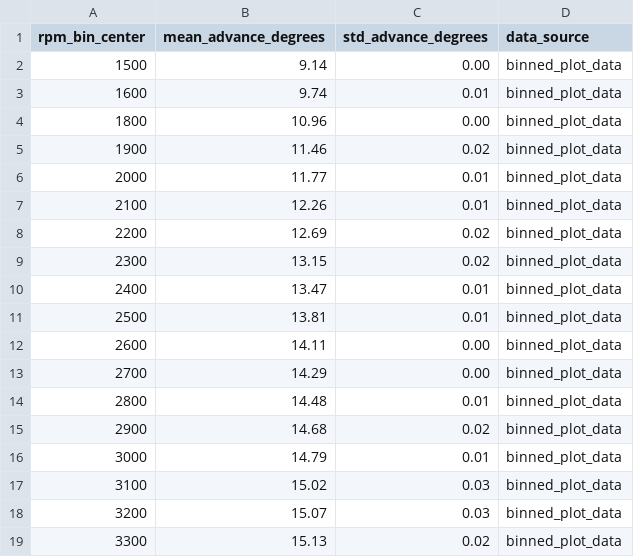
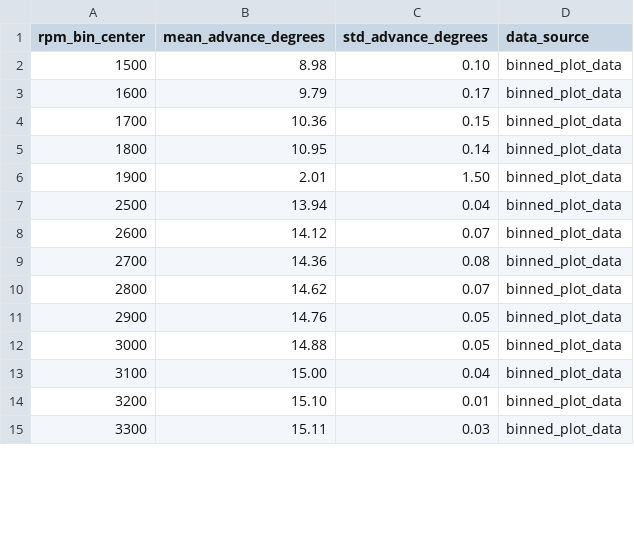
Before and after one commit to rjeans/rotexign, a CSV file: analysis/binned_plot_data.csv, drawn as a sheet; only a part is shown; the diff covers the shown part only.

```diff
--- a/analysis/binned_plot_data.csv
+++ b/analysis/binned_plot_data.csv
@@ -1,19 +1,15 @@
 rpm_bin_center,mean_advance_degrees,std_advance_degrees,data_source
-1500,9.14,0.00,binned_plot_data
-1600,9.74,0.01,binned_plot_data
-1800,10.96,0.00,binned_plot_data
-1900,11.46,0.02,binned_plot_data
-2000,11.77,0.01,binned_plot_data
-2100,12.26,0.01,binned_plot_data
-2200,12.69,0.02,binned_plot_data
-2300,13.15,0.02,binned_plot_data
-2400,13.47,0.01,binned_plot_data
-2500,13.81,0.01,binned_plot_data
-2600,14.11,0.00,binned_plot_data
-2700,14.29,0.00,binned_plot_data
-2800,14.48,0.01,binned_plot_data
-2900,14.68,0.02,binned_plot_data
-3000,14.79,0.01,binned_plot_data
-3100,15.02,0.03,binned_plot_data
-3200,15.07,0.03,binned_plot_data
-3300,15.13,0.02,binned_plot_data
+1500,8.98,0.10,binned_plot_data
+1600,9.79,0.17,binned_plot_data
+1700,10.36,0.15,binned_plot_data
+1800,10.95,0.14,binned_plot_data
+1900,2.01,1.50,binned_plot_data
+2500,13.94,0.04,binned_plot_data
+2600,14.12,0.07,binned_plot_data
+2700,14.36,0.08,binned_plot_data
+2800,14.62,0.07,binned_plot_data
+2900,14.76,0.05,binned_plot_data
+3000,14.88,0.05,binned_plot_data
+3100,15.00,0.04,binned_plot_data
+3200,15.10,0.01,binned_plot_data
+3300,15.11,0.03,binned_plot_data
```
Also changed, not shown: 2 added rows, 15 removed rows and 31 edited cells elsewhere in this file, analysis/timing_calculations.csv, 11 other files.
